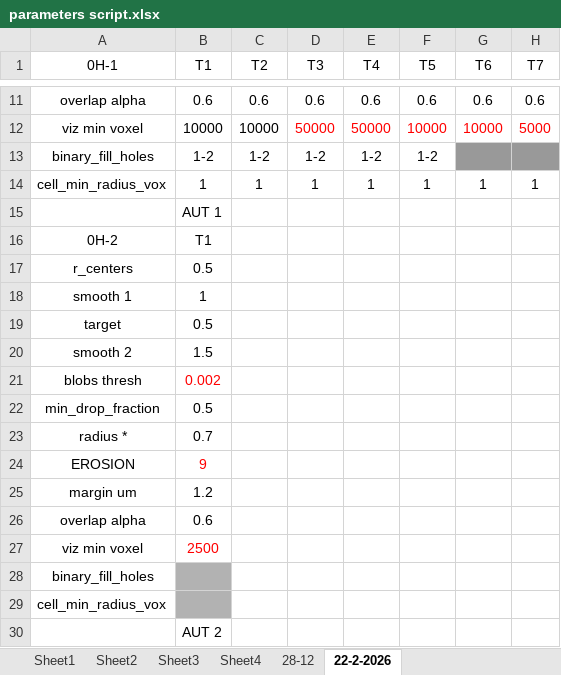
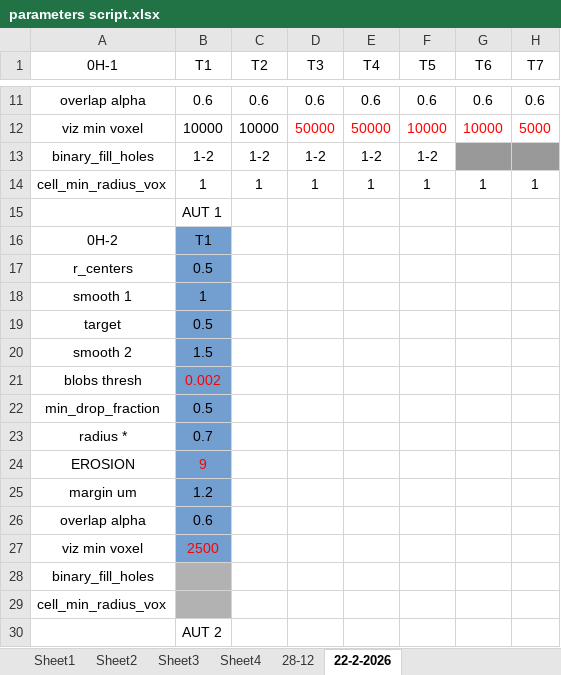
Before and after one commit to Nahuel88Ar/Lysosomes, an Excel workbook: parameters script.xlsx, sheet 22-2-2026, drawn as a sheet; only a part is shown, gaps mark what is left out; values as stored, in another font and other column widths than the file's, no borders; the diff covers the shown part only; the diff names each change by its address in the sheet, - before the commit and + after, or states it on an @@ line.

```diff
--- a/parameters script.xlsx (sheet 22-2-2026)
+++ b/parameters script.xlsx (sheet 22-2-2026)
-B16:B27 fill: none
+B16:B27 fill: #729FCF
```
Also changed, not shown: 12 edited cells and cell formats elsewhere in this sheet.
